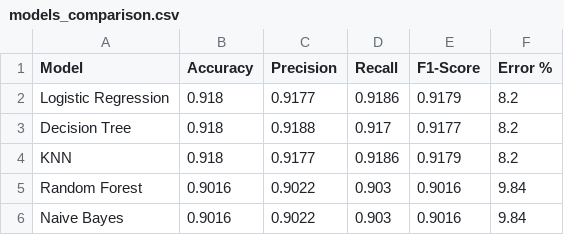
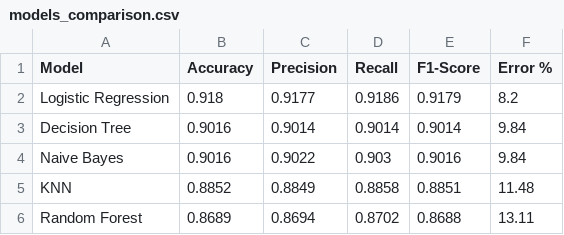
Before and after one commit to alihatem05/DATA-MINING, a CSV file: outputs/models_comparison.csv, drawn as a sheet.

```diff
--- a/outputs/models_comparison.csv
+++ b/outputs/models_comparison.csv
@@ -2,5 +2,5 @@ Model,Accuracy,Precision,Recall,F1-Score,Error %
 Logistic Regression,0.918,0.9177,0.9186,0.9179,8.2
-Decision Tree,0.918,0.9188,0.917,0.9177,8.2
-KNN,0.918,0.9177,0.9186,0.9179,8.2
-Random Forest,0.9016,0.9022,0.903,0.9016,9.84
+Decision Tree,0.9016,0.9014,0.9014,0.9014,9.84
 Naive Bayes,0.9016,0.9022,0.903,0.9016,9.84
+KNN,0.8852,0.8849,0.8858,0.8851,11.48
+Random Forest,0.8689,0.8694,0.8702,0.8688,13.11
```
Also changed, not shown: outputs/pred_decision_tree.csv, outputs/pred_random_forest.csv, 18 other files.
